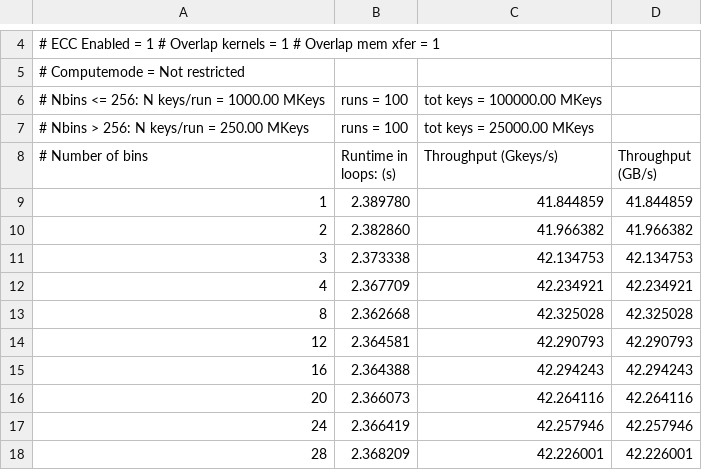
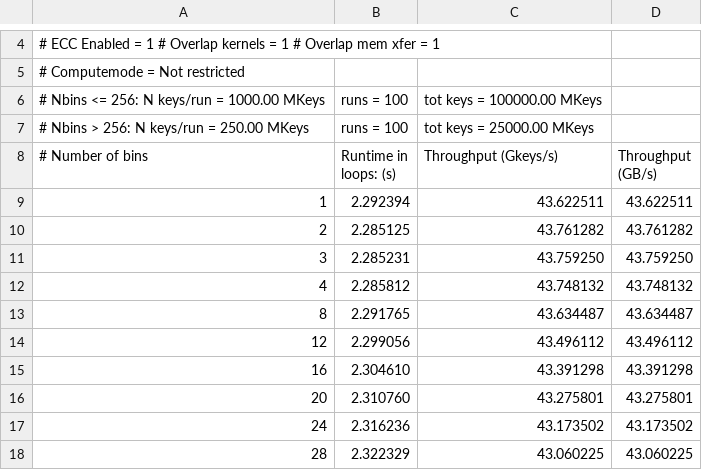
Before and after one commit to trantalaiho/Cuda-Histogram, a CSV file: benchmarks/perfres_degen.csv, drawn as a sheet; only a part is shown, gaps mark what is left out; the diff covers the shown part only.

```diff
--- a/benchmarks/perfres_degen.csv
+++ b/benchmarks/perfres_degen.csv
@@ -8,11 +8,11 @@
 # Number of bins, Runtime in loops: (s), Throughput (Gkeys/s), Throughput (GB/s)
-1,              2.389780,               41.844859,              41.844859,
-2,              2.382860,               41.966382,              41.966382,
-3,              2.373338,               42.134753,              42.134753,
-4,              2.367709,               42.234921,              42.234921,
-8,              2.362668,               42.325028,              42.325028,
-12,             2.364581,               42.290793,              42.290793,
-16,             2.364388,               42.294243,              42.294243,
-20,             2.366073,               42.264116,              42.264116,
-24,             2.366419,               42.257946,              42.257946,
-28,             2.368209,               42.226001,              42.226001,
+1,              2.292394,               43.622511,              43.622511,
+2,              2.285125,               43.761282,              43.761282,
+3,              2.285231,               43.759250,              43.759250,
+4,              2.285812,               43.748132,              43.748132,
+8,              2.291765,               43.634487,              43.634487,
+12,             2.299056,               43.496112,              43.496112,
+16,             2.304610,               43.391298,              43.391298,
+20,             2.310760,               43.275801,              43.275801,
+24,             2.316236,               43.173502,              43.173502,
+28,             2.322329,               43.060225,              43.060225,
```
Also changed, not shown: 87 edited cells elsewhere in this file, benchmarks/perfres_load.csv, benchmarks/perfres_rnd.csv, 8 other files.
